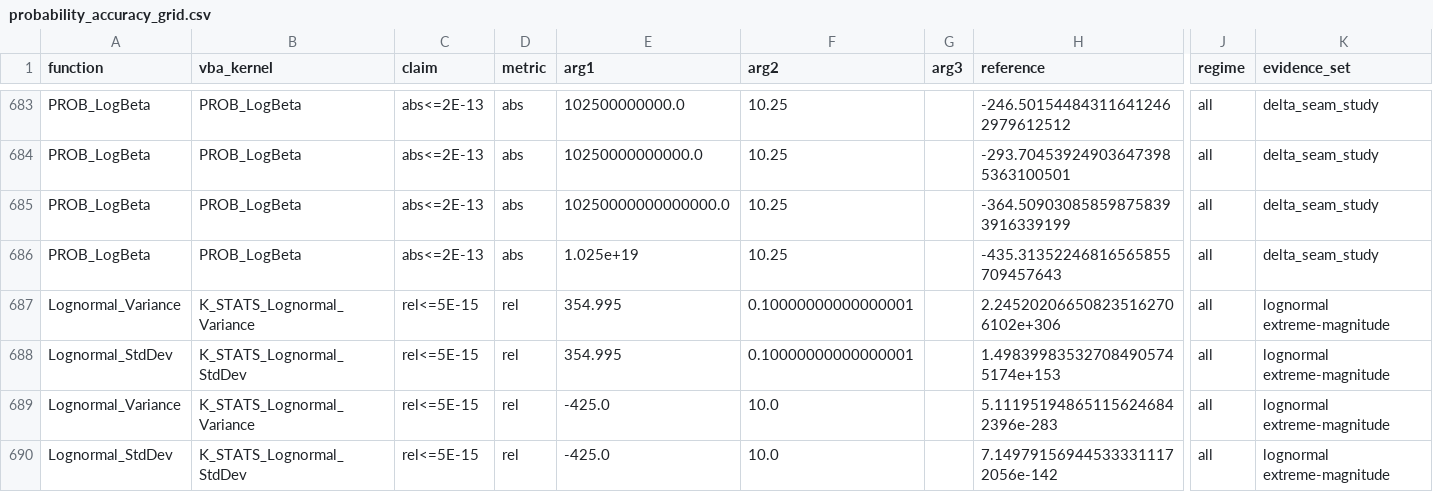
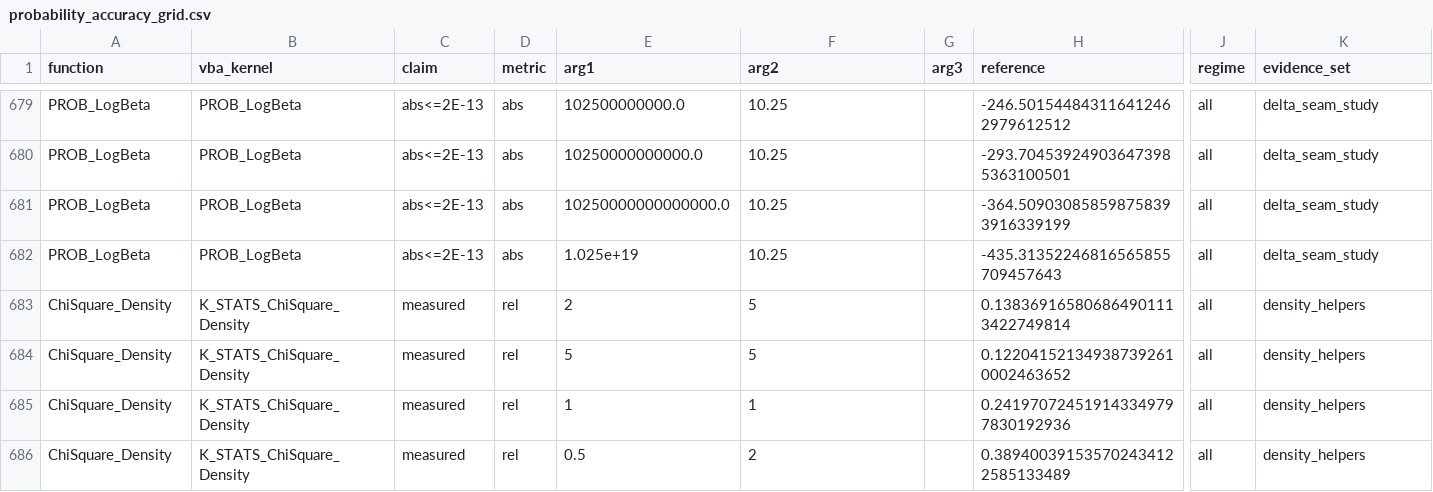
Before and after one commit to danielep71/VBA-PROBABILITY-DISTRIBUTIONS, a CSV file: benchmark/probability_accuracy_grid.csv, drawn as a sheet; only a part is shown, gaps mark what is left out; the shorter side is filled out with more unchanged rows; rows hold the shown columns only; the diff covers the shown part only; the diff names each change by its address in the sheet, - before the commit and + after, or states it on an @@ line.

```diff
--- a/benchmark/probability_accuracy_grid.csv
+++ b/benchmark/probability_accuracy_grid.csv
-row 687: Lognormal_Variance | K_STATS_Lognormal_Variance | rel<=5E-15 | rel | 354.995 | 0.10000000000000001 |  | 2.245202066508235162706102e+306 | all | lognormal extreme-magnitude
-row 688: Lognormal_StdDev | K_STATS_Lognormal_StdDev | rel<=5E-15 | rel | 354.995 | 0.10000000000000001 |  | 1.498399835327084905745174e+153 | all | lognormal extreme-magnitude
-row 689: Lognormal_Variance | K_STATS_Lognormal_Variance | rel<=5E-15 | rel | -425.0 | 10.0 |  | 5.111951948651156246842396e-283 | all | lognormal extreme-magnitude
-row 690: Lognormal_StdDev | K_STATS_Lognormal_StdDev | rel<=5E-15 | rel | -425.0 | 10.0 |  | 7.149791569445333311172056e-142 | all | lognormal extreme-magnitude
```
Also changed, not shown: 8 removed rows elsewhere in this file.
